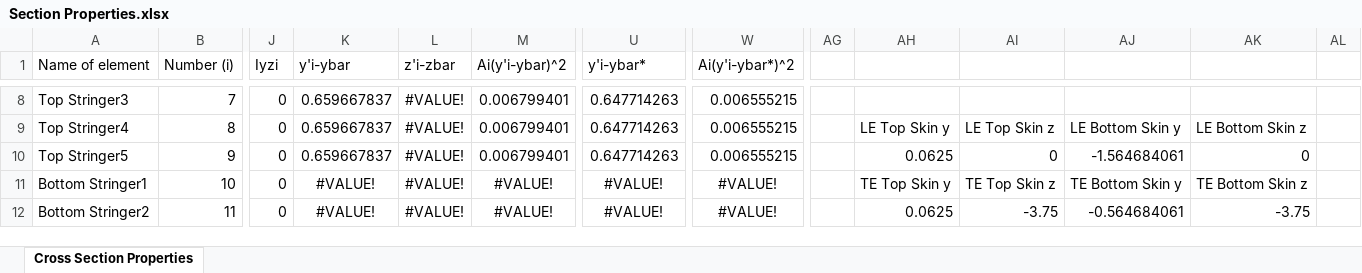
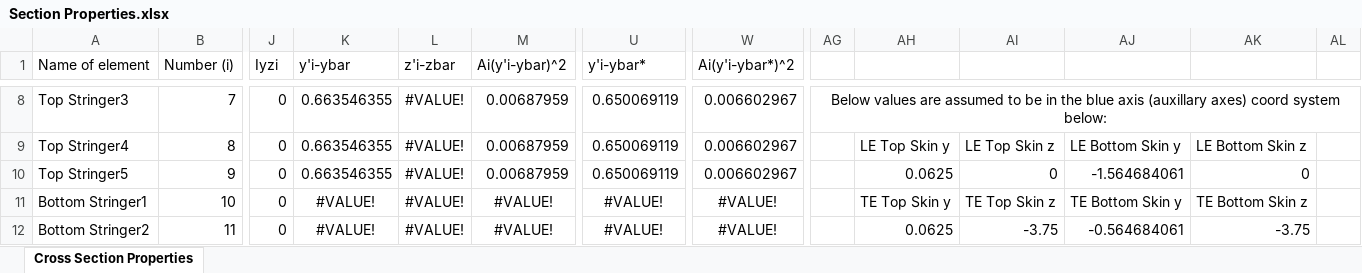
Before and after one commit to FlyAeroMan/structures-calc, an Excel workbook: src/Section Properties.xlsx, sheet Cross Section Properties, drawn as a sheet; only a part is shown, gaps mark what is left out; values as stored, in another font and other column widths than the file's, no borders; charts and pictures not drawn; the diff covers the shown part only; the diff names each change by its address in the sheet, - before the commit and + after, or states it on an @@ line.

```diff
--- a/src/Section Properties.xlsx (sheet Cross Section Properties)
+++ b/src/Section Properties.xlsx (sheet Cross Section Properties)
-K8:K10 (y'i-ybar): 0.659667837
+K8:K10 (y'i-ybar): 0.663546355
-M8:M10 (Ai(y'i-ybar)^2): 0.006799401
+M8:M10 (Ai(y'i-ybar)^2): 0.00687959
-U8:U10 (y'i-ybar*): 0.647714263
+U8:U10 (y'i-ybar*): 0.650069119
-W8:W10 (Ai(y'i-ybar*)^2): 0.006555215
+W8:W10 (Ai(y'i-ybar*)^2): 0.006602967
-AG8: (empty)
+AG8: Below values are assumed to be in the blue axis (auxillary axes) coord system below:
+AG8:AL8 merged
```
Also changed, not shown: 1 added row, 1 removed row and 88 edited cells elsewhere in this sheet, 1 other file.
